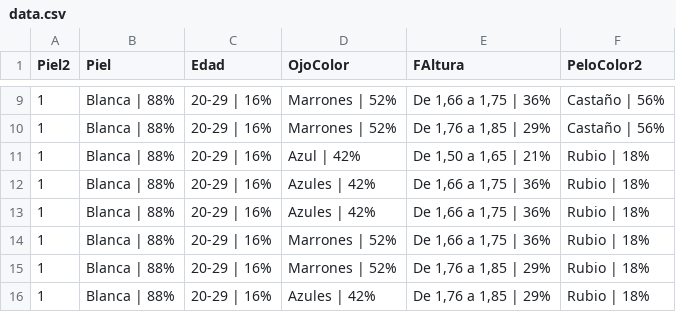
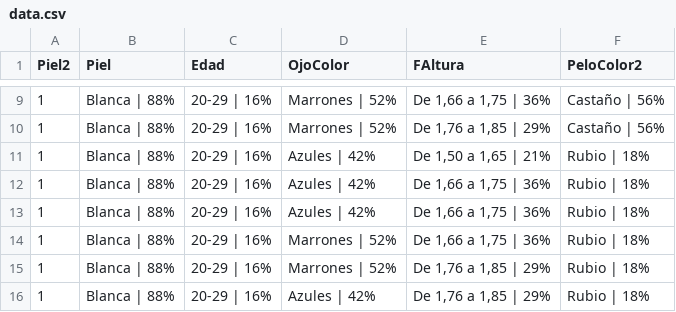
Before and after one commit to VangData/prova, a CSV file: data.csv, drawn as a sheet; only a part is shown, gaps mark what is left out.

Commit message:
Update data.csv

```diff
--- a/data.csv
+++ b/data.csv
@@ -10,3 +10,3 @@ Piel2,Piel,Edad,OjoColor,FAltura,PeloColor2
 1,Blanca | 88%,20-29 | 16%,Marrones | 52%,"De 1,76 a 1,85 |  29%",Castaño | 56%
-1,Blanca | 88%,20-29 | 16%,Azul | 42%,"De 1,50 a 1,65 | 21%",Rubio | 18%
+1,Blanca | 88%,20-29 | 16%,Azules | 42%,"De 1,50 a 1,65 | 21%",Rubio | 18%
 1,Blanca | 88%,20-29 | 16%,Azules | 42%,"De 1,66 a 1,75 |  36%",Rubio | 18%
```
